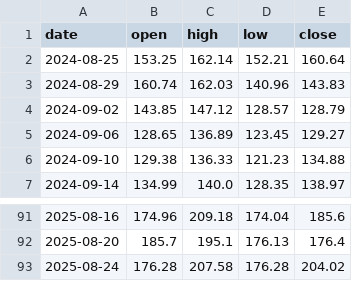
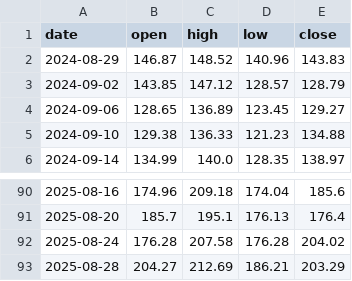
Before and after one commit to brisklm/basic-coin-prediction-node, a CSV file: data/price_data.csv, drawn as a sheet; only a part is shown, gaps mark what is left out.

```diff
--- a/data/price_data.csv
+++ b/data/price_data.csv
@@ -1,4 +1,3 @@
 date,open,high,low,close
-2024-08-25,153.25,162.14,152.21,160.64
-2024-08-29,160.74,162.03,140.96,143.83
+2024-08-29,146.87,148.52,140.96,143.83
 2024-09-02,143.85,147.12,128.57,128.79
@@ -93 +92,2 @@ date,open,high,low,close
 2025-08-24,176.28,207.58,176.28,204.02
+2025-08-28,204.27,212.69,186.21,203.29
```
